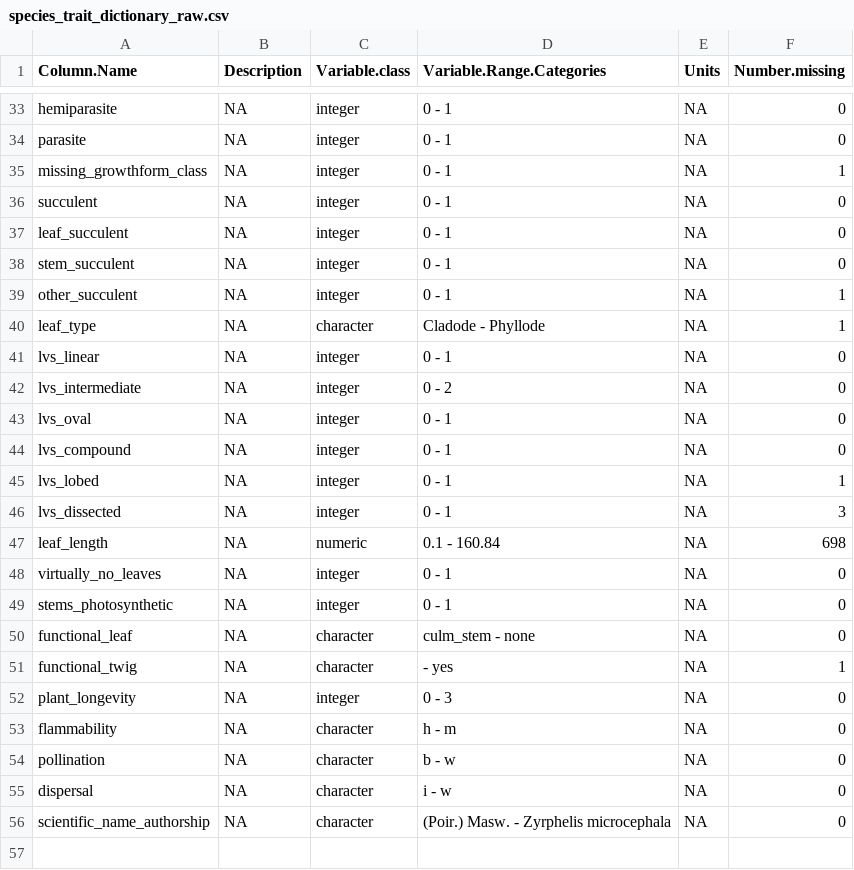
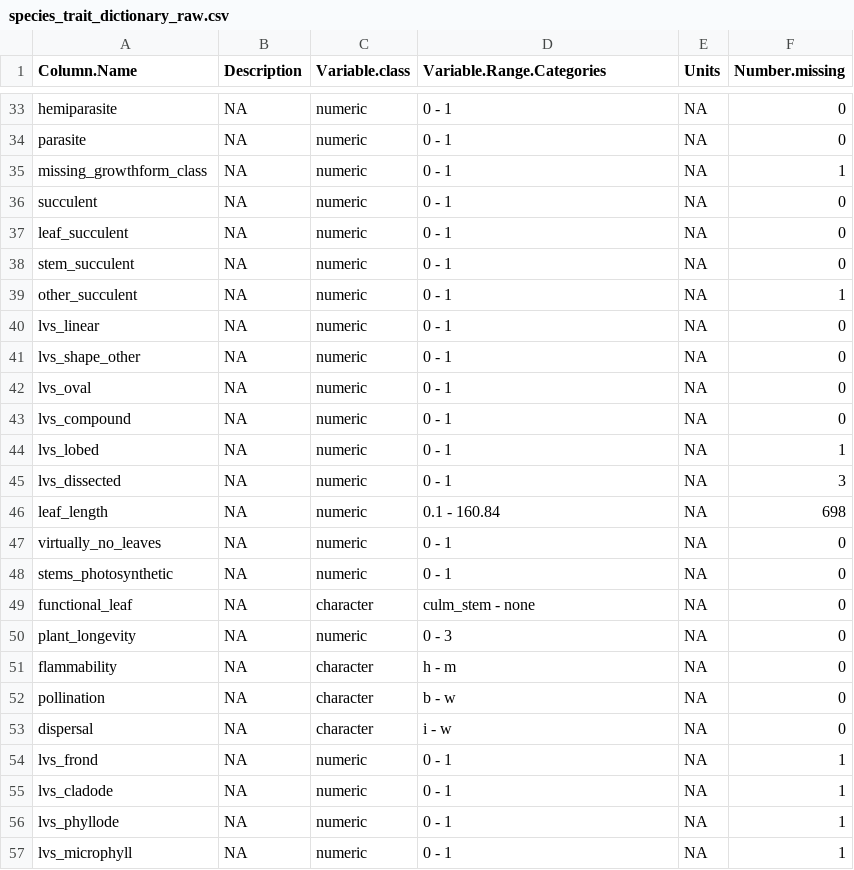
Before and after one commit to henryf6/GCFR_Traits, a CSV file: Data_Workflow_3_Final_Polishing/Data_dictionaries/species_trait_dictionary_raw.csv, drawn as a sheet; only a part is shown, gaps mark what is left out; the diff covers the shown part only.

```diff
--- a/Data_Workflow_3_Final_Polishing/Data_dictionaries/species_trait_dictionary_raw.csv
+++ b/Data_Workflow_3_Final_Polishing/Data_dictionaries/species_trait_dictionary_raw.csv
@@ -33,21 +33,19 @@
-"hemiparasite",NA,"integer","0 - 1",NA,0
-"parasite",NA,"integer","0 - 1",NA,0
-"missing_growthform_class",NA,"integer","0 - 1",NA,1
-"succulent",NA,"integer","0 - 1",NA,0
-"leaf_succulent",NA,"integer","0 - 1",NA,0
-"stem_succulent",NA,"integer","0 - 1",NA,0
-"other_succulent",NA,"integer","0 - 1",NA,1
-"leaf_type",NA,"character","Cladode - Phyllode",NA,1
-"lvs_linear",NA,"integer","0 - 1",NA,0
-"lvs_intermediate",NA,"integer","0 - 2",NA,0
-"lvs_oval",NA,"integer","0 - 1",NA,0
-"lvs_compound",NA,"integer","0 - 1",NA,0
-"lvs_lobed",NA,"integer","0 - 1",NA,1
-"lvs_dissected",NA,"integer","0 - 1",NA,3
+"hemiparasite",NA,"numeric","0 - 1",NA,0
+"parasite",NA,"numeric","0 - 1",NA,0
+"missing_growthform_class",NA,"numeric","0 - 1",NA,1
+"succulent",NA,"numeric","0 - 1",NA,0
+"leaf_succulent",NA,"numeric","0 - 1",NA,0
+"stem_succulent",NA,"numeric","0 - 1",NA,0
+"other_succulent",NA,"numeric","0 - 1",NA,1
+"lvs_linear",NA,"numeric","0 - 1",NA,0
+"lvs_shape_other",NA,"numeric","0 - 1",NA,0
+"lvs_oval",NA,"numeric","0 - 1",NA,0
+"lvs_compound",NA,"numeric","0 - 1",NA,0
+"lvs_lobed",NA,"numeric","0 - 1",NA,1
+"lvs_dissected",NA,"numeric","0 - 1",NA,3
 "leaf_length",NA,"numeric","0.1 - 160.84",NA,698
-"virtually_no_leaves",NA,"integer","0 - 1",NA,0
-"stems_photosynthetic",NA,"integer","0 - 1",NA,0
+"virtually_no_leaves",NA,"numeric","0 - 1",NA,0
+"stems_photosynthetic",NA,"numeric","0 - 1",NA,0
 "functional_leaf",NA,"character","culm_stem - none",NA,0
-"functional_twig",NA,"character"," - yes",NA,1
-"plant_longevity",NA,"integer","0 - 3",NA,0
+"plant_longevity",NA,"numeric","0 - 3",NA,0
 "flammability",NA,"character","h - m",NA,0
@@ -55,2 +53,5 @@
 "dispersal",NA,"character","i - w",NA,0
-"scientific_name_authorship",NA,"character","(Poir.) Masw. - Zyrphelis microcephala",NA,0
+"lvs_frond",NA,"numeric","0 - 1",NA,1
+"lvs_cladode",NA,"numeric","0 - 1",NA,1
+"lvs_phyllode",NA,"numeric","0 - 1",NA,1
+"lvs_microphyll",NA,"numeric","0 - 1",NA,1
```
Also changed, not shown: 33 edited cells elsewhere in this file, Data_Workflow_3_Final_Polishing/Data_dictionaries/releve_dictionary_raw.csv, Data_Workflow_3_Final_Polishing/Data_dictionaries/vnir_spec_dictionary_raw.csv, 45 other files.
